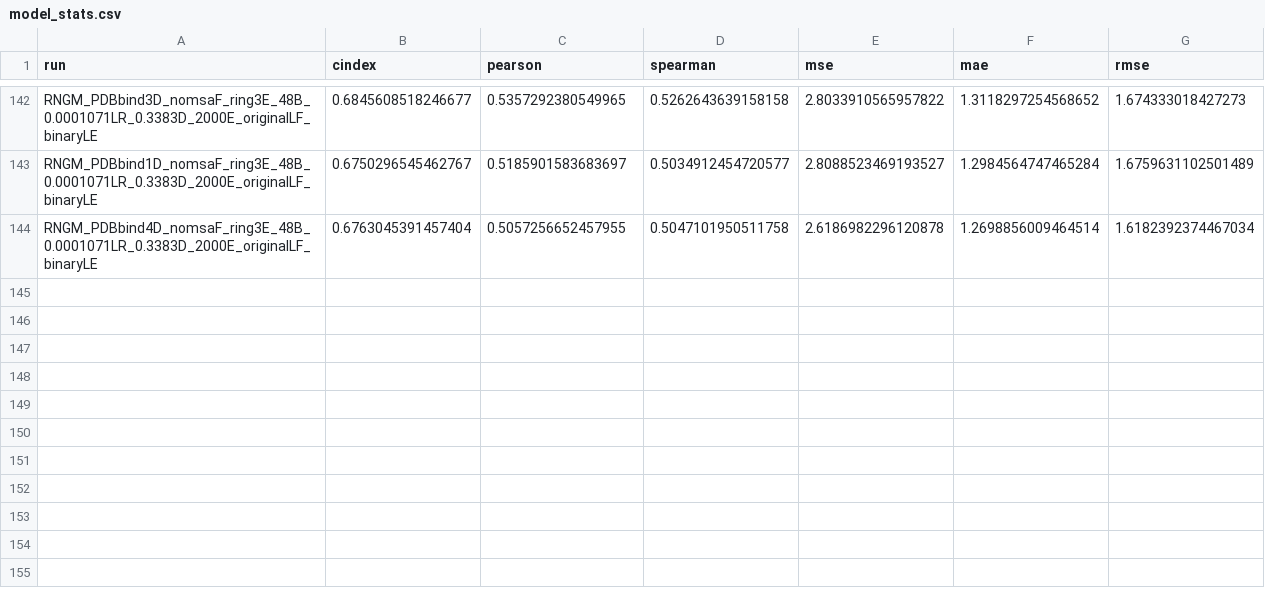
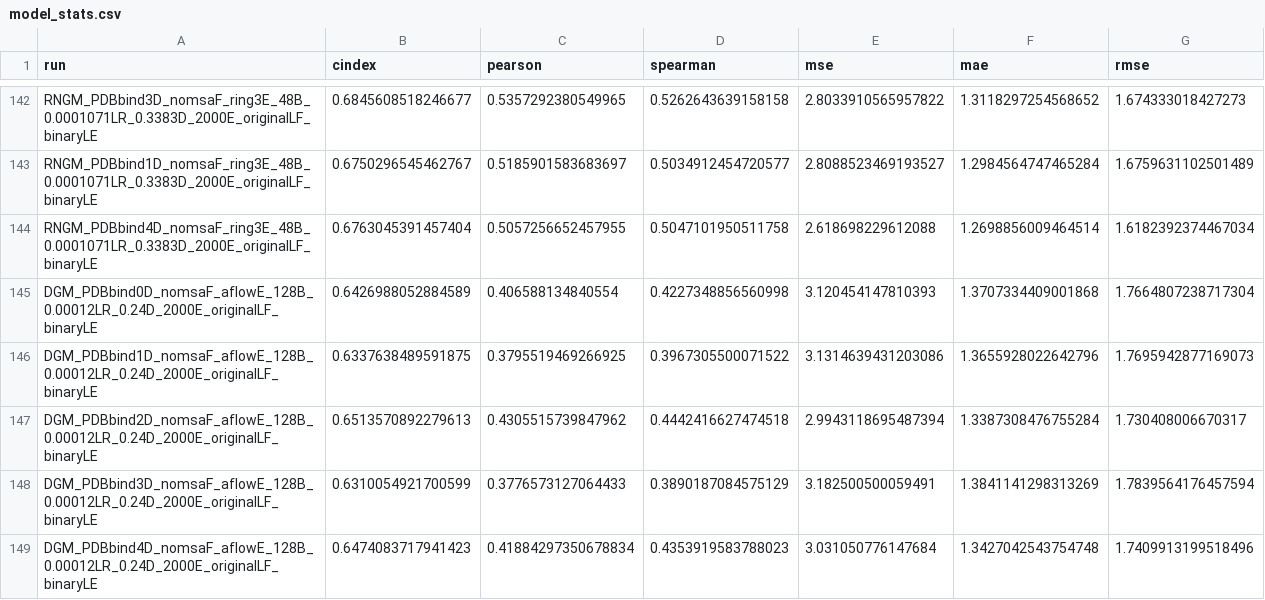
Before and after one commit to jyaacoub/MutDTA, a CSV file: results/model_media/model_stats.csv, drawn as a sheet; only a part is shown, gaps mark what is left out.

Commit message:
results: aflowE pdbbind #84 (narval)

```diff
--- a/results/model_media/model_stats.csv
+++ b/results/model_media/model_stats.csv
@@ -143,2 +143,7 @@ RNGM_PDBbind3D_nomsaF_ring3E_48B_0.0001071LR_0.3383D_2000E_originalLF_binaryLE,0
 RNGM_PDBbind1D_nomsaF_ring3E_48B_0.0001071LR_0.3383D_2000E_originalLF_binaryLE,0.6750296545462767,0.5185901583683697,0.5034912454720577,2.8088523469193527,1.2984564747465284,1.6759631102501489
-RNGM_PDBbind4D_nomsaF_ring3E_48B_0.0001071LR_0.3383D_2000E_originalLF_binaryLE,0.6763045391457404,0.5057256652457955,0.5047101950511758,2.6186982296120878,1.2698856009464514,1.6182392374467034
+RNGM_PDBbind4D_nomsaF_ring3E_48B_0.0001071LR_0.3383D_2000E_originalLF_binaryLE,0.6763045391457404,0.5057256652457955,0.5047101950511758,2.618698229612088,1.2698856009464514,1.6182392374467034
+DGM_PDBbind0D_nomsaF_aflowE_128B_0.00012LR_0.24D_2000E_originalLF_binaryLE,0.6426988052884589,0.406588134840554,0.4227348856560998,3.120454147810393,1.3707334409001868,1.7664807238717304
+DGM_PDBbind1D_nomsaF_aflowE_128B_0.00012LR_0.24D_2000E_originalLF_binaryLE,0.6337638489591875,0.3795519469266925,0.3967305500071522,3.1314639431203086,1.3655928022642796,1.7695942877169073
+DGM_PDBbind2D_nomsaF_aflowE_128B_0.00012LR_0.24D_2000E_originalLF_binaryLE,0.6513570892279613,0.4305515739847962,0.4442416627474518,2.9943118695487394,1.3387308476755284,1.730408006670317
+DGM_PDBbind3D_nomsaF_aflowE_128B_0.00012LR_0.24D_2000E_originalLF_binaryLE,0.6310054921700599,0.3776573127064433,0.3890187084575129,3.182500500059491,1.3841141298313269,1.7839564176457594
+DGM_PDBbind4D_nomsaF_aflowE_128B_0.00012LR_0.24D_2000E_originalLF_binaryLE,0.6474083717941423,0.41884297350678834,0.4353919583788023,3.031050776147684,1.3427042543754748,1.7409913199518496
```
Also changed, not shown: results/model_media/model_stats_val.csv.
